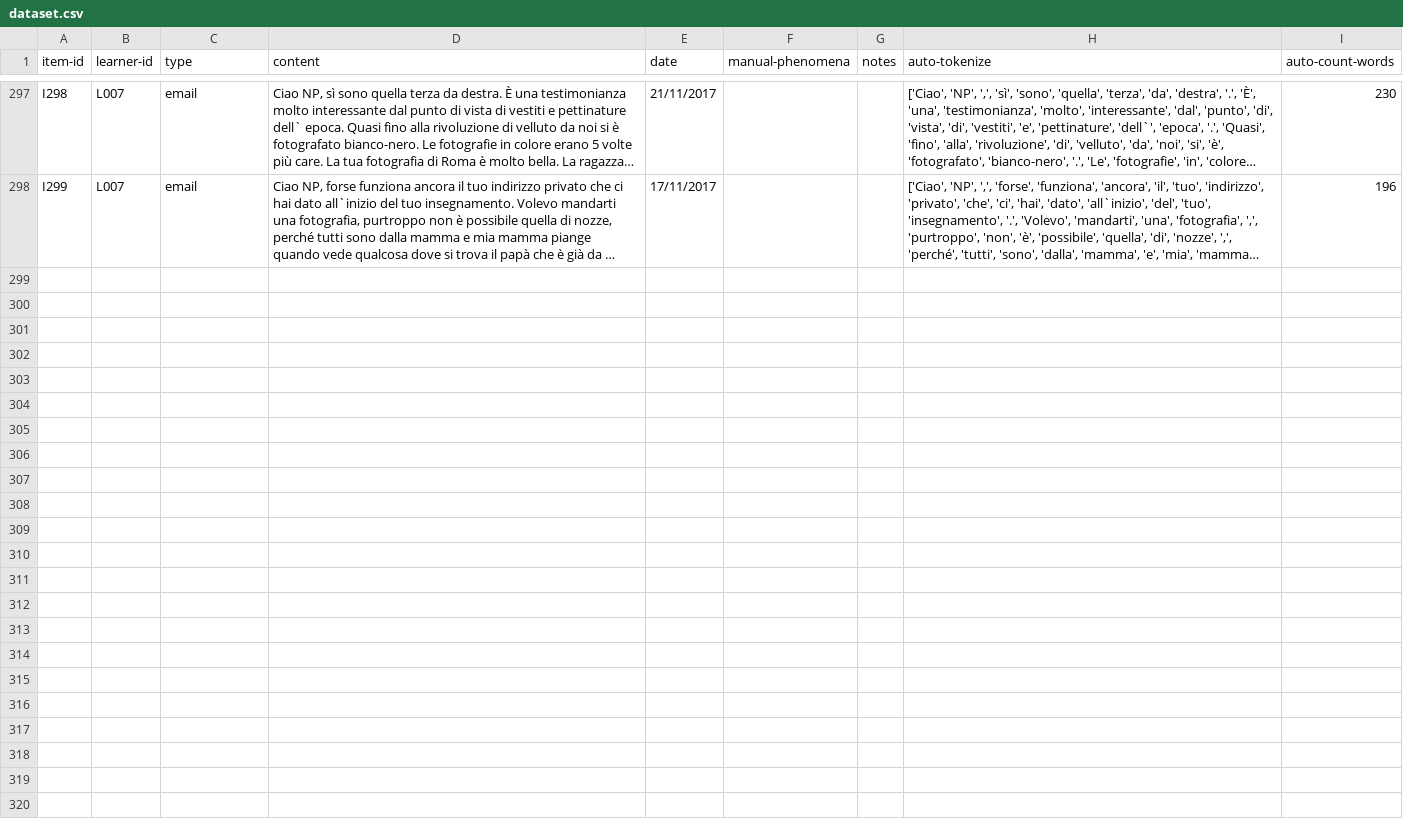
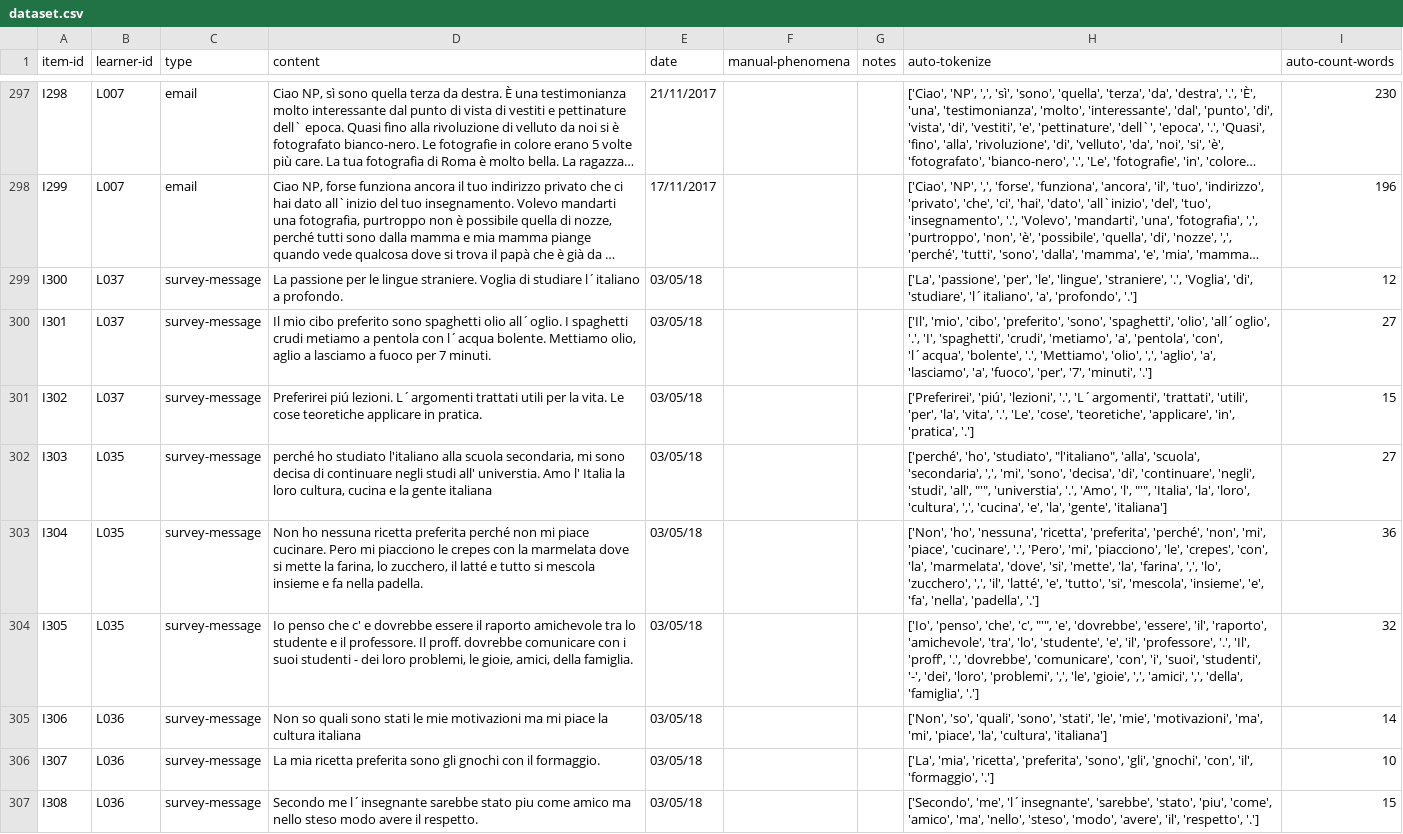
Before and after one commit to Czech-IT/Czech-IT.github.io, a CSV file: _data/dataset.csv, drawn as a sheet; only a part is shown, gaps mark what is left out; long unchanged cells end in …; the diff names each change by its address in the sheet, - before the commit and + after, or states it on an @@ line.

Commit message:
update data,dataset,learner. 15859 words,306 texts,72 learners

```diff
--- a/_data/dataset.csv
+++ b/_data/dataset.csv
+row 299: I300 | L037 | survey-message | La passione per le lingue straniere. Voglia di studiare l´italiano a profondo. | 03/05/18 |  |  | ['La', 'passione', 'per', 'le', 'lingue', 'straniere', '.', 'Voglia', 'di', 'studiare', 'l´italiano', 'a', 'profondo', '.'] | 12
+row 300: I301 | L037 | survey-message | Il mio cibo preferito sono spaghetti olio all´oglio. I spaghetti crudi metiamo a pentola con l´acqua bolente. Mettiamo olio, aglio a lasciamo a fuoco per 7 minuti. | 03/05/18 |  |  | ['Il', 'mio', 'cibo', 'preferito', 'sono', 'spaghetti', 'olio', 'all´oglio', '.', 'I', 'spaghetti', 'crudi', 'metiamo', 'a', 'pentola', 'con', 'l´acqua', 'bolente', '.', 'Mettiamo', 'olio', ',', 'aglio', 'a', 'lasciamo', 'a', 'fuoco', 'per', '7', 'minuti', '.'] | 27
+row 301: I302 | L037 | survey-message | Preferirei piú lezioni. L´argomenti trattati utili per la vita. Le cose teoretiche applicare in pratica. | 03/05/18 |  |  | ['Preferirei', 'piú', 'lezioni', '.', 'L´argomenti', 'trattati', 'utili', 'per', 'la', 'vita', '.', 'Le', 'cose', 'teoretiche', 'applicare', 'in', 'pratica', '.'] | 15
+row 302: I303 | L035 | survey-message | perché ho studiato l'italiano alla scuola secondaria, mi sono decisa di continuare negli studi all' universtia. Amo l' Italia la loro cultura, cucina e la gente italiana | 03/05/18 |  |  | ['perché', 'ho', 'studiato', "l'italiano", 'alla', 'scuola', 'secondaria', ',', 'mi', 'sono', 'decisa', 'di', 'continuare', 'negli', 'studi', 'all', "'", 'universtia', '.', 'Amo', 'l', "'", 'Italia', 'la', 'loro', 'cultura', ',', 'cucina', 'e', 'la', 'gente', 'italiana'] | 27
+row 303: I304 | L035 | survey-message | Non ho nessuna ricetta preferita perché non mi piace cucinare. Pero mi piacciono le crepes con la marmelata dove si mette la farina, lo zucchero, il latté e tutto si mescola insieme e fa nella padella. | 03/05/18 |  |  | ['Non', 'ho', 'nessuna', 'ricetta', 'preferita', 'perché', 'non', 'mi', 'piace', 'cucinare', '.', 'Pero', 'mi', 'piacciono', 'le', 'crepes', 'con', 'la', 'marmelata', 'dove', 'si', 'mette', 'la', 'farina', ',', 'lo', 'zucchero', ',', 'il', 'latté', 'e', 'tutto', 'si', 'mescola', 'insieme', 'e', 'fa', 'nella', 'padella', '.'] | 36
+row 304: I305 | L035 | survey-message | Io penso che c' e dovrebbe essere il raporto amichevole tra lo studente e il professore. Il proff. dovrebbe comunicare con i suoi studenti - dei loro problemi, le gioie, amici, della famiglia. | 03/05/18 |  |  | ['Io', 'penso', 'che', 'c', "'", 'e', 'dovrebbe', 'essere', 'il', 'raporto', 'amichevole', 'tra', 'lo', 'studente', 'e', 'il', 'professore', '.', 'Il', 'proff', '.', 'dovrebbe', 'comunicare', 'con', 'i', 'suoi', 'studenti', '-', 'dei', 'loro', 'problemi', ',', 'le', 'gioie', ',', 'amici', ',', 'della', 'famiglia', '.'] | 32
+row 305: I306 | L036 | survey-message | Non so quali sono stati le mie motivazioni ma mi piace la cultura italiana | 03/05/18 |  |  | ['Non', 'so', 'quali', 'sono', 'stati', 'le', 'mie', 'motivazioni', 'ma', 'mi', 'piace', 'la', 'cultura', 'italiana'] | 14
+row 306: I307 | L036 | survey-message | La mia ricetta preferita sono gli gnochi con il formaggio. | 03/05/18 |  |  | ['La', 'mia', 'ricetta', 'preferita', 'sono', 'gli', 'gnochi', 'con', 'il', 'formaggio', '.'] | 10
+row 307: I308 | L036 | survey-message | Secondo me l´insegnante sarebbe stato piu come amico ma nello steso modo avere il respetto. | 03/05/18 |  |  | ['Secondo', 'me', 'l´insegnante', 'sarebbe', 'stato', 'piu', 'come', 'amico', 'ma', 'nello', 'steso', 'modo', 'avere', 'il', 'respetto', '.'] | 15
```
Also changed, not shown: _data/data.csv, _data/learners.csv.
